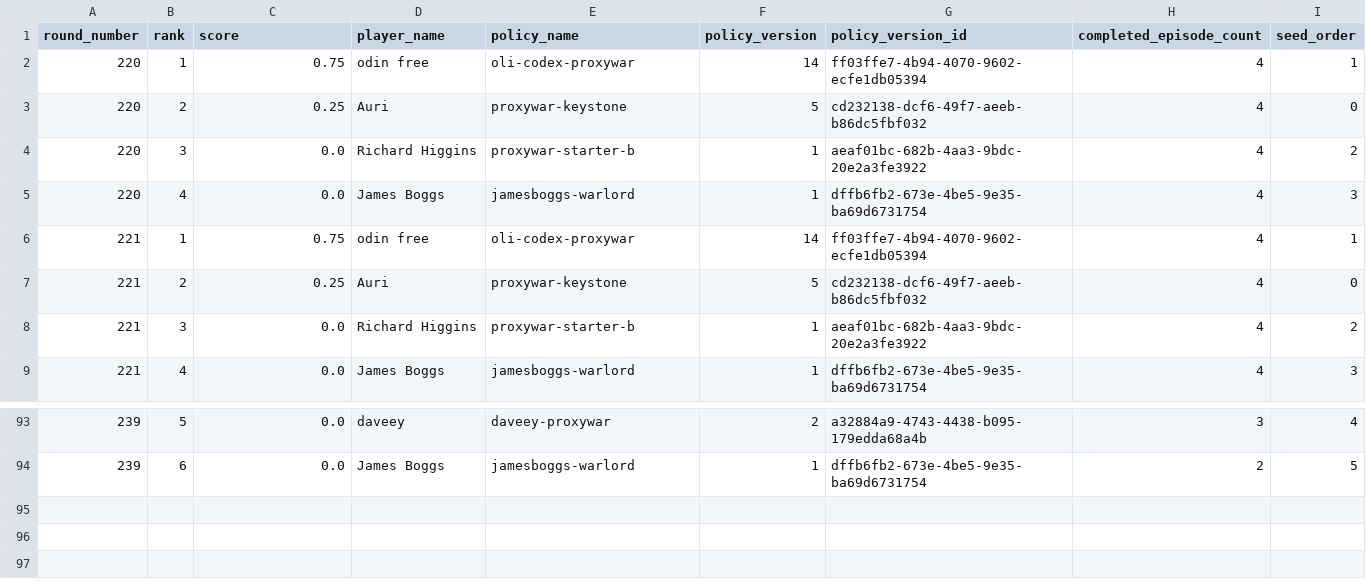
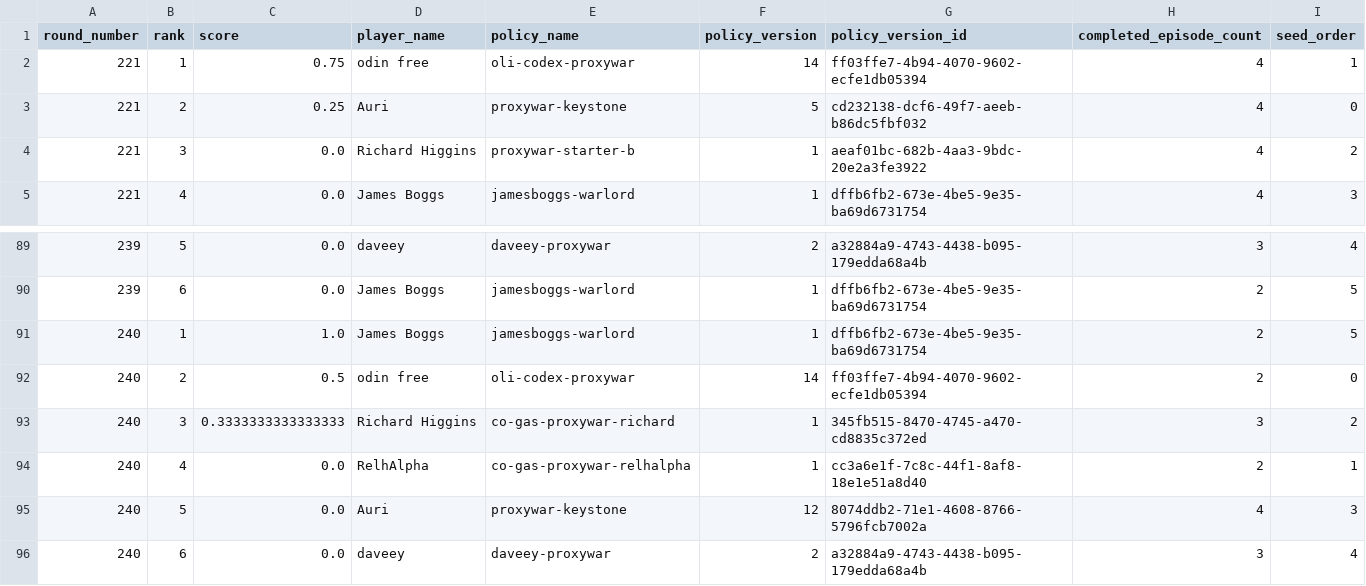
Before and after one commit to welttowelt/proxywar-coworld-starter, a CSV file: data/analysis/round_standings.csv, drawn as a sheet; only a part is shown, gaps mark what is left out.

```diff
--- a/data/analysis/round_standings.csv
+++ b/data/analysis/round_standings.csv
@@ -1,6 +1,2 @@
 round_number,rank,score,player_name,policy_name,policy_version,policy_version_id,completed_episode_count,seed_order
-220,1,0.75,odin free,oli-codex-proxywar,14,ff03ffe7-4b94-4070-9602-ecfe1db05394,4,1
-220,2,0.25,Auri,proxywar-keystone,5,cd232138-dcf6-49f7-aeeb-b86dc5fbf032,4,0
-220,3,0.0,Richard Higgins,proxywar-starter-b,1,aeaf01bc-682b-4aa3-9bdc-20e2a3fe3922,4,2
-220,4,0.0,James Boggs,jamesboggs-warlord,1,dffb6fb2-673e-4be5-9e35-ba69d6731754,4,3
 221,1,0.75,odin free,oli-codex-proxywar,14,ff03ffe7-4b94-4070-9602-ecfe1db05394,4,1
@@ -94 +90,7 @@ round_number,rank,score,player_name,policy_name,policy_version,policy_version_id
 239,6,0.0,James Boggs,jamesboggs-warlord,1,dffb6fb2-673e-4be5-9e35-ba69d6731754,2,5
+240,1,1.0,James Boggs,jamesboggs-warlord,1,dffb6fb2-673e-4be5-9e35-ba69d6731754,2,5
+240,2,0.5,odin free,oli-codex-proxywar,14,ff03ffe7-4b94-4070-9602-ecfe1db05394,2,0
+240,3,0.3333333333333333,Richard Higgins,co-gas-proxywar-richard,1,345fb515-8470-4745-a470-cd8835c372ed,3,2
+240,4,0.0,RelhAlpha,co-gas-proxywar-relhalpha,1,cc3a6e1f-7c8c-44f1-8af8-18e1e51a8d40,2,1
+240,5,0.0,Auri,proxywar-keystone,12,8074ddb2-71e1-4608-8766-5796fcb7002a,4,3
+240,6,0.0,daveey,daveey-proxywar,2,a32884a9-4743-4438-b095-179edda68a4b,3,4
```
Also changed, not shown: data/analysis/ffa_dominance_trend.csv, data/analysis/map_policy_performance.csv, 46 other files.
